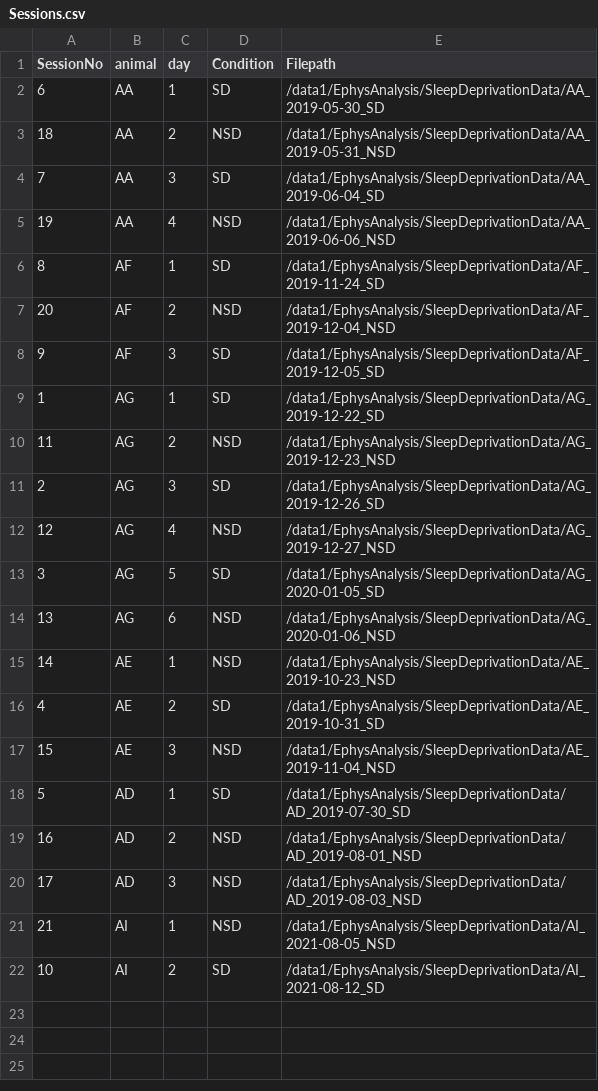
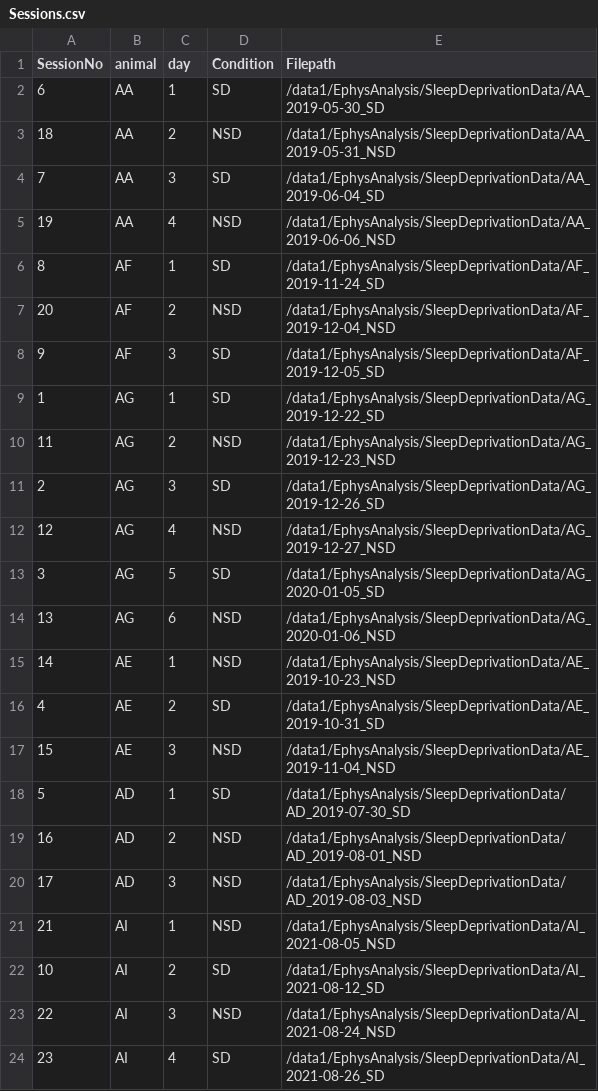
Before and after one commit to diba-lab/ephys, a CSV file: Analysis/MATLAB/Ephys/ExperimentSpecific/Configure/Sessions.csv, drawn as a sheet.

```diff
--- a/Analysis/MATLAB/Ephys/ExperimentSpecific/Configure/Sessions.csv
+++ b/Analysis/MATLAB/Ephys/ExperimentSpecific/Configure/Sessions.csv
@@ -22 +22,3 @@ SessionNo,animal,day,Condition,Filepath
 10,AI,2,SD,/data1/EphysAnalysis/SleepDeprivationData/AI_2021-08-12_SD
+22,AI,3,NSD,/data1/EphysAnalysis/SleepDeprivationData/AI_2021-08-24_NSD
+23,AI,4,SD,/data1/EphysAnalysis/SleepDeprivationData/AI_2021-08-26_SD
```
Also changed, not shown: 33 other files.
